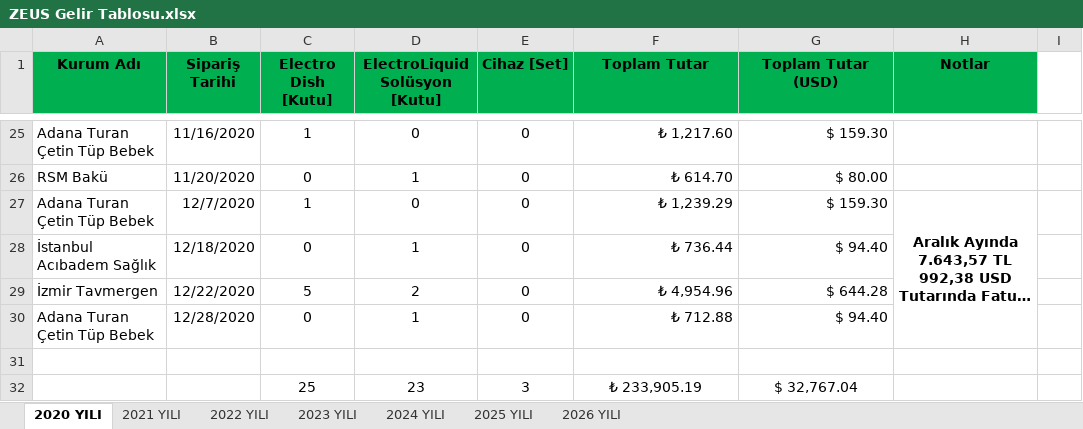
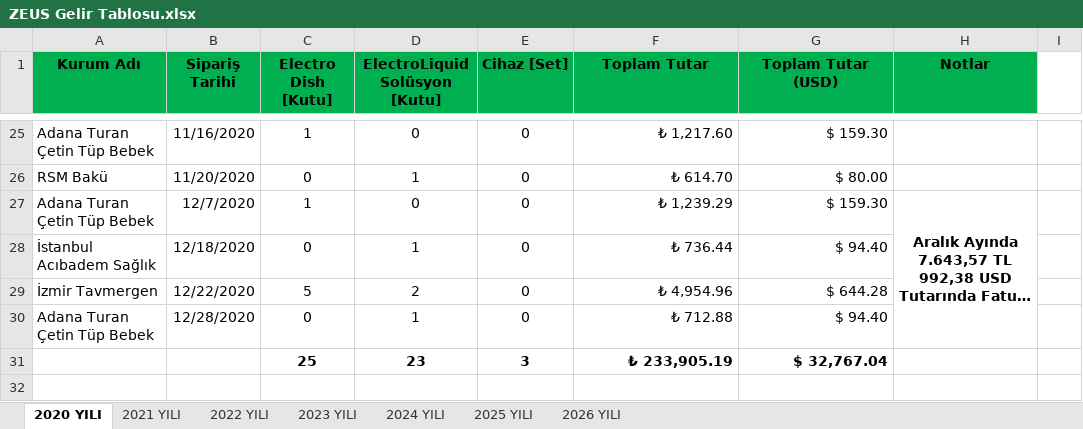
Before and after one commit to sireenkhemesh1985-coder/Global-dashboard, an Excel workbook: ZEUS Gelir Tablosu.xlsx, sheet 2020 YILI, drawn as a sheet; only a part is shown, gaps mark what is left out; long unchanged cells end in …; values as stored, in another font and other column widths than the file's, no borders; removed rows and columns are numbered as before the commit, all else as after; the diff names each change by its address in the sheet, - before the commit and + after, or states it on an @@ line.

```diff
--- a/ZEUS Gelir Tablosu.xlsx (sheet 2020 YILI)
+++ b/ZEUS Gelir Tablosu.xlsx (sheet 2020 YILI)
-row 31: (empty)
-C31:G31 bold: off
+C31:G31 bold: on
-F31:G31 alignment: center
+F31:G31 alignment: right
```
Also changed, not shown: sheet 2026 YILI, sheet 2024 YILI, sheet 2025 YILI, sheet 2021 YILI, sheet 2022 YILI, sheet 2023 YILI, formulas that keep their value, data/ZEUS_Gelir_Tablosu_2020_2026.xlsx, 2 other files.
